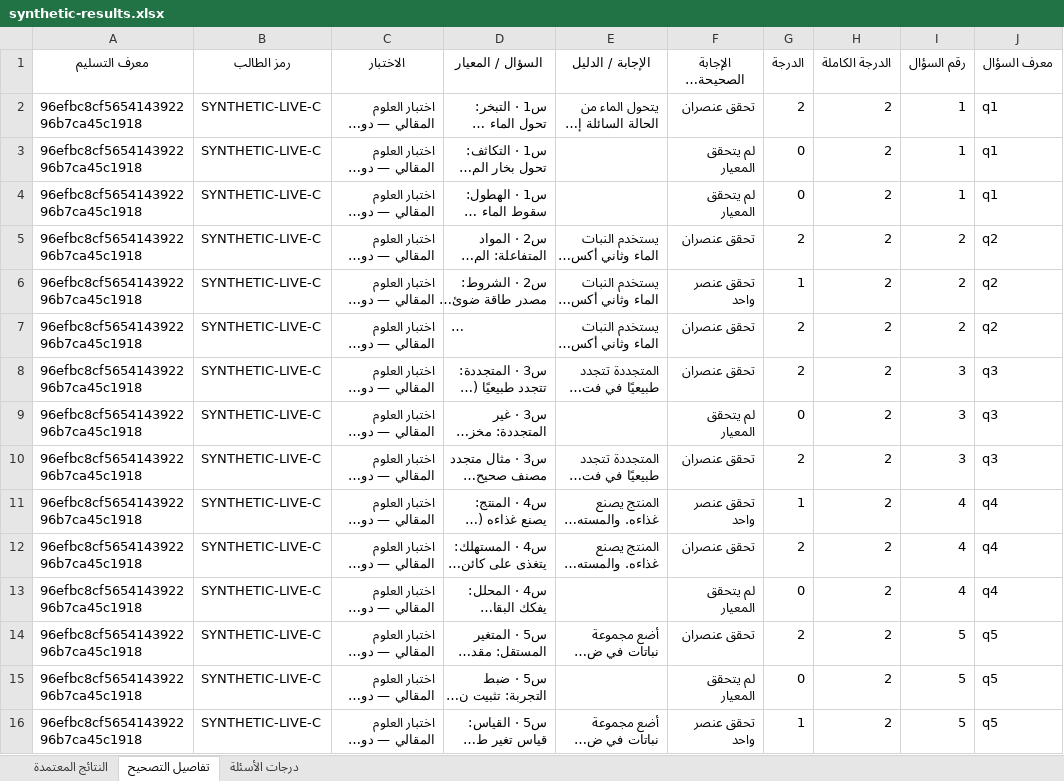
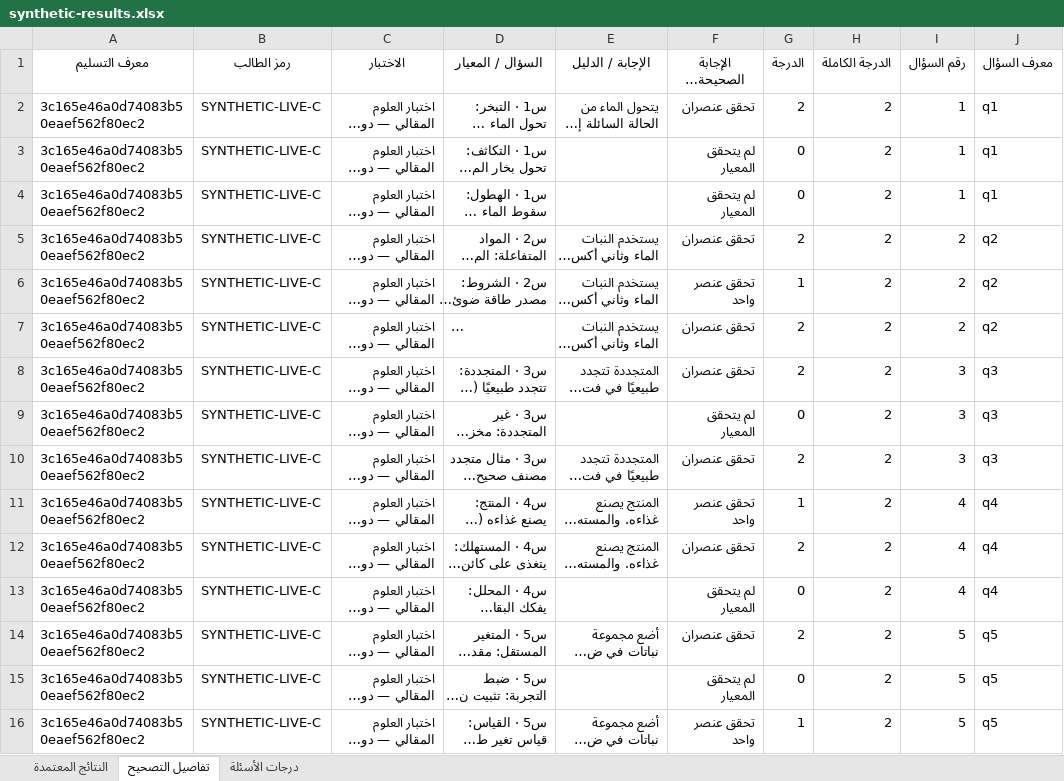
Before and after one commit to alkhwarzmy/SmartGrade-AI, an Excel workbook: experiments/live_runtime/evidence/synthetic-results.xlsx, sheet تفاصيل التصحيح, drawn as a sheet; only a part is shown; long unchanged cells end in …; values as stored, in another font and other column widths than the file's, no borders; the diff names each change by its address in the sheet, - before the commit and + after, or states it on an @@ line.

```diff
--- a/experiments/live_runtime/evidence/synthetic-results.xlsx (sheet تفاصيل التصحيح)
+++ b/experiments/live_runtime/evidence/synthetic-results.xlsx (sheet تفاصيل التصحيح)
-A2:A16 (معرف التسليم): 96efbc8cf565414392296b7ca45c1918
+A2:A16 (معرف التسليم): 3c165e46a0d74083b50eaef562f80ec2
```
Also changed, not shown: sheet درجات الأسئلة, sheet النتائج المعتمدة, 9 other files.
